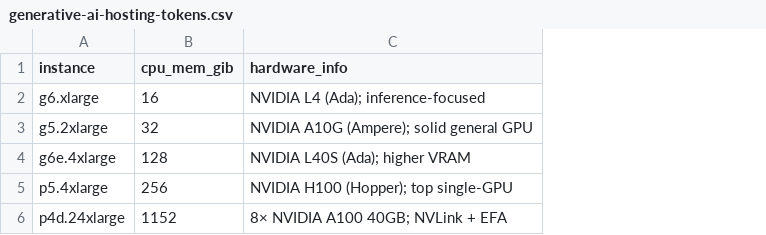
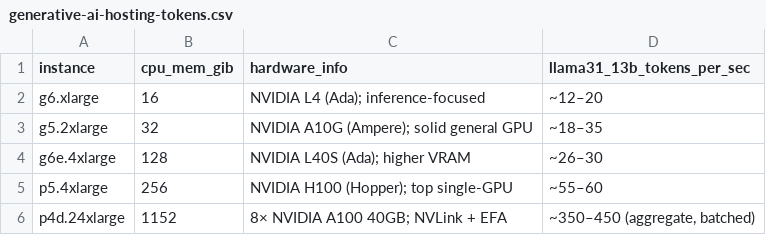
Before and after one commit to flarebyte/learning, a CSV file: artificial-intelligence/generative-ai-hosting-tokens.csv, drawn as a sheet; the diff names each change by its address in the sheet, - before the commit and + after, or states it on an @@ line.

Commit message:
Adds tokens per second

```diff
--- a/artificial-intelligence/generative-ai-hosting-tokens.csv
+++ b/artificial-intelligence/generative-ai-hosting-tokens.csv
+column D (llama31_13b_tokens_per_sec), rows 2-6: ~12–20 | ~18–35 | ~26–30 | ~55–60 | ~350–450 (aggregate, batched)
```
